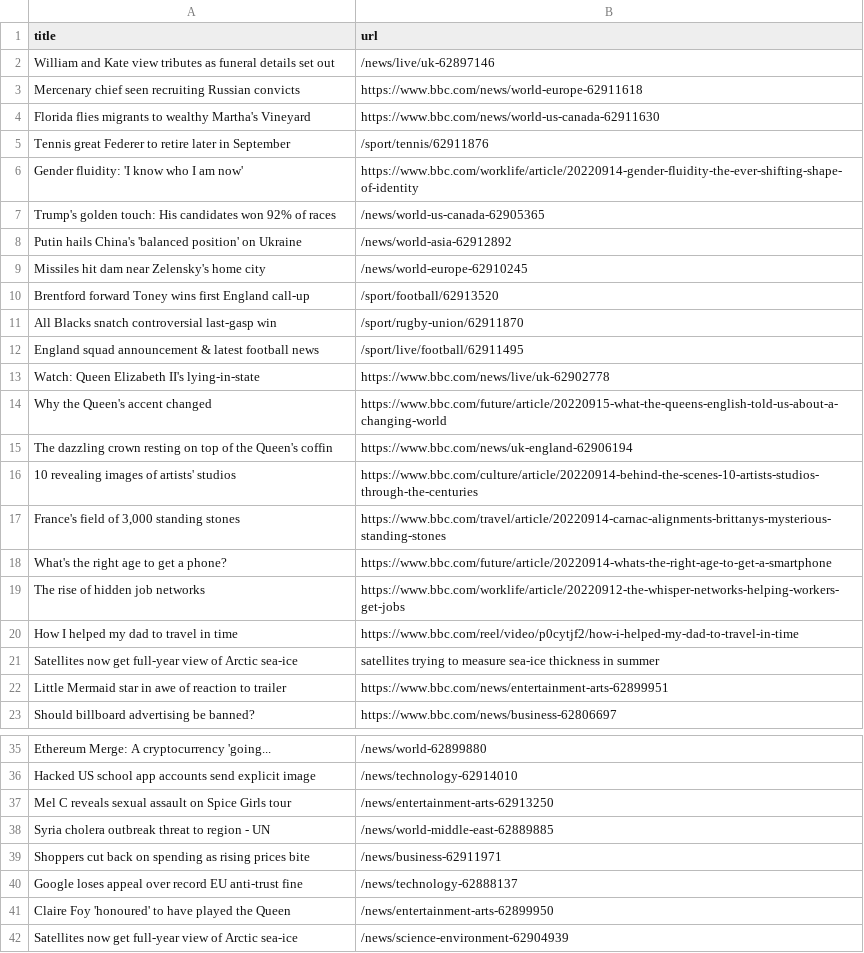
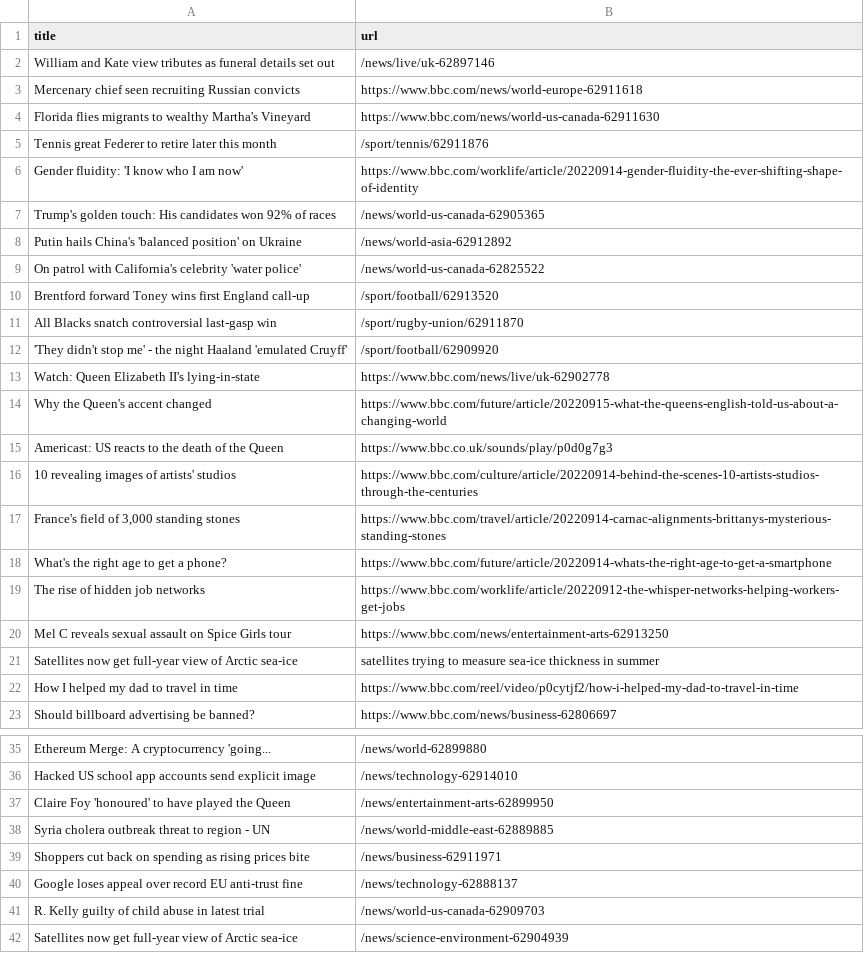
Before and after one commit to amanda-chn/automatic-scraper-bbc, a CSV file: bbc.csv, drawn as a sheet; only a part is shown, gaps mark what is left out.

```diff
--- a/bbc.csv
+++ b/bbc.csv
@@ -4,3 +4,3 @@ Mercenary chief seen recruiting Russian convicts,https://www.bbc.com/news/world-
 Florida flies migrants to wealthy Martha's Vineyard,https://www.bbc.com/news/world-us-canada-62911630
-Tennis great Federer to retire later in September,/sport/tennis/62911876
+Tennis great Federer to retire later this month,/sport/tennis/62911876
 Gender fluidity: 'I know who I am now',https://www.bbc.com/worklife/article/20220914-gender-fluidity-the-ever-shifting-shape-of-identity
@@ -8,9 +8,9 @@ Trump's golden touch: His candidates won 92% of races,/news/world-us-canada-6290
 Putin hails China's 'balanced position' on Ukraine,/news/world-asia-62912892
-Missiles hit dam near Zelensky's home city,/news/world-europe-62910245
+On patrol with California's celebrity 'water police',/news/world-us-canada-62825522
 Brentford forward Toney wins first England call-up,/sport/football/62913520
 All Blacks snatch controversial last-gasp win,/sport/rugby-union/62911870
-England squad announcement & latest football news,/sport/live/football/62911495
+'They didn't stop me' - the night Haaland 'emulated Cruyff',/sport/football/62909920
 Watch: Queen Elizabeth II's lying-in-state,https://www.bbc.com/news/live/uk-62902778
 Why the Queen's accent changed,https://www.bbc.com/future/article/20220915-what-the-queens-english-told-us-about-a-changing-world
-The dazzling crown resting on top of the Queen's coffin,https://www.bbc.com/news/uk-england-62906194
+Americast: US reacts to the death of the Queen,https://www.bbc.co.uk/sounds/play/p0d0g7g3
 10 revealing images of artists' studios,https://www.bbc.com/culture/article/20220914-behind-the-scenes-10-artists-studios-through-the-centuries
@@ -19,5 +19,5 @@ What's the right age to get a phone?,https://www.bbc.com/future/article/20220914
 The rise of hidden job networks,https://www.bbc.com/worklife/article/20220912-the-whisper-networks-helping-workers-get-jobs
+Mel C reveals sexual assault on Spice Girls tour,https://www.bbc.com/news/entertainment-arts-62913250
+Satellites now get full-year view of Arctic sea-ice,satellites trying to measure sea-ice thickness in summer
 How I helped my dad to travel in time,https://www.bbc.com/reel/video/p0cytjf2/how-i-helped-my-dad-to-travel-in-time
-Satellites now get full-year view of Arctic sea-ice,satellites trying to measure sea-ice thickness in summer
-Little Mermaid star in awe of reaction to trailer,https://www.bbc.com/news/entertainment-arts-62899951
 Should billboard advertising be banned?,https://www.bbc.com/news/business-62806697
@@ -36,3 +36,3 @@ Ethereum Merge: A cryptocurrency 'going...,/news/world-62899880
 Hacked US school app accounts send explicit image,/news/technology-62914010
-Mel C reveals sexual assault on Spice Girls tour,/news/entertainment-arts-62913250
+Claire Foy 'honoured' to have played the Queen,/news/entertainment-arts-62899950
 Syria cholera outbreak threat to region - UN,/news/world-middle-east-62889885
@@ -40,3 +40,3 @@ Shoppers cut back on spending as rising prices bite,/news/business-62911971
 Google loses appeal over record EU anti-trust fine,/news/technology-62888137
-Claire Foy 'honoured' to have played the Queen,/news/entertainment-arts-62899950
+R. Kelly guilty of child abuse in latest trial,/news/world-us-canada-62909703
 Satellites now get full-year view of Arctic sea-ice,/news/science-environment-62904939
```
